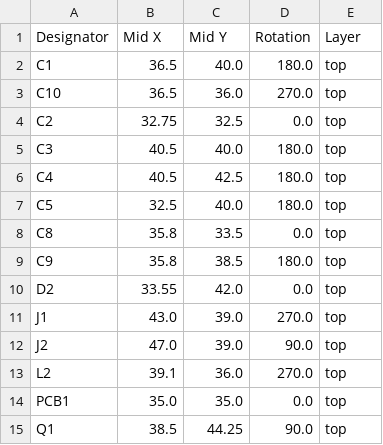
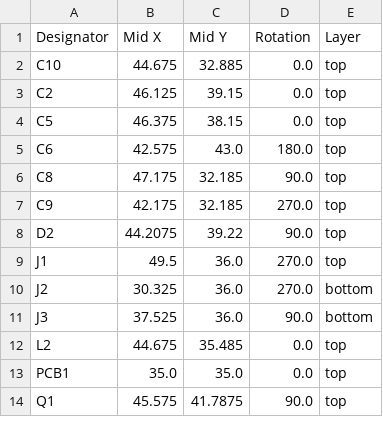
Before and after one commit to revk/ESP32-Faikin, a CSV file: PCB/Faikin/production/positions.csv, drawn as a sheet; only a part is shown; the diff covers the shown part only.

```diff
--- a/PCB/Faikin/production/positions.csv
+++ b/PCB/Faikin/production/positions.csv
@@ -1,15 +1,14 @@
 Designator,Mid X,Mid Y,Rotation,Layer
-C1,36.5,40.0,180.0,top
-C10,36.5,36.0,270.0,top
-C2,32.75,32.5,0.0,top
-C3,40.5,40.0,180.0,top
-C4,40.5,42.5,180.0,top
-C5,32.5,40.0,180.0,top
-C8,35.8,33.5,0.0,top
-C9,35.8,38.5,180.0,top
-D2,33.55,42.0,0.0,top
-J1,43.0,39.0,270.0,top
-J2,47.0,39.0,90.0,top
-L2,39.1,36.0,270.0,top
+C10,44.675,32.885,0.0,top
+C2,46.125,39.15,0.0,top
+C5,46.375,38.15,0.0,top
+C6,42.575,43.0,180.0,top
+C8,47.175,32.185,90.0,top
+C9,42.175,32.185,270.0,top
+D2,44.2075,39.22,90.0,top
+J1,49.5,36.0,270.0,top
+J2,30.325,36.0,270.0,bottom
+J3,37.525,36.0,90.0,bottom
+L2,44.675,35.485,0.0,top
 PCB1,35.0,35.0,0.0,top
-Q1,38.5,44.25,90.0,top
+Q1,45.575,41.7875,90.0,top
```
Also changed, not shown: 8 added rows, 4 removed rows and 26 edited cells elsewhere in this file, PCB/Faikin/production/bom.csv, 23 other files.
